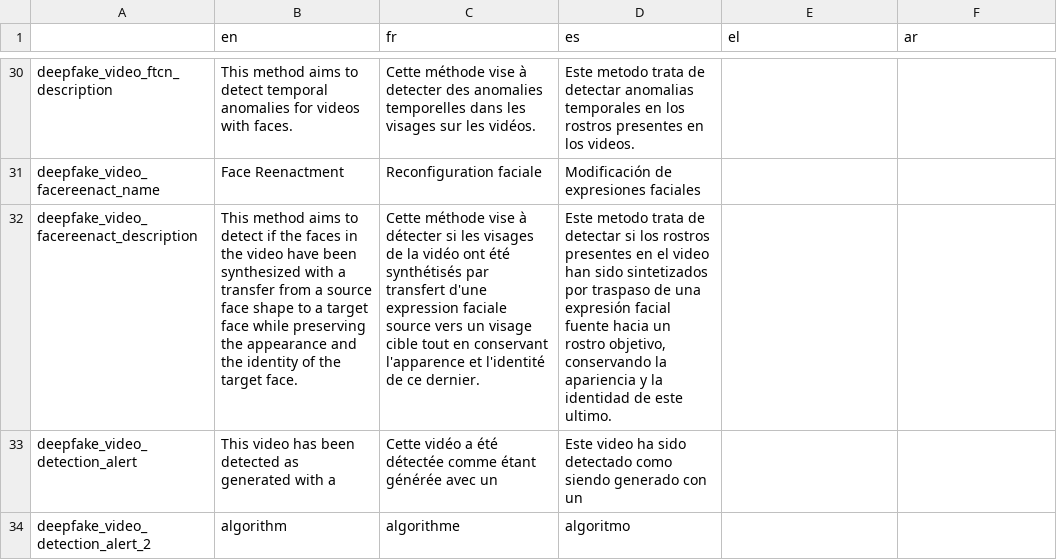
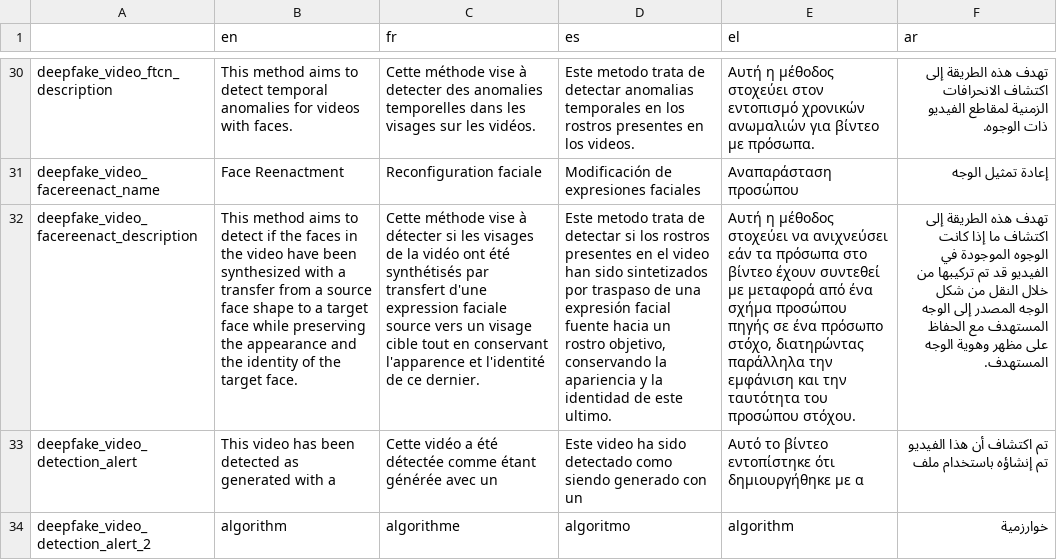
Before and after one commit to AFP-Medialab/InVID-Translations, a TSV file: components/NavItems/tools/Deepfake.tsv, drawn as a sheet; only a part is shown, gaps mark what is left out; the diff covers the shown part only; the diff names each change by its address in the sheet, - before the commit and + after, or states it on an @@ line.

```diff
--- a/components/NavItems/tools/Deepfake.tsv
+++ b/components/NavItems/tools/Deepfake.tsv
-E30 (el): (empty)
+E30 (el): Αυτή η μέθοδος στοχεύει στον εντοπισμό χρονικών ανωμαλιών για βίντεο με πρόσωπα.
-F30 (ar): (empty)
+F30 (ar): تهدف هذه الطريقة إلى اكتشاف الانحرافات الزمنية لمقاطع الفيديو ذات الوجوه.
-E31 (el): (empty)
+E31 (el): Αναπαράσταση προσώπου
-F31 (ar): (empty)
+F31 (ar): إعادة تمثيل الوجه
-E32 (el): (empty)
+E32 (el): Αυτή η μέθοδος στοχεύει να ανιχνεύσει εάν τα πρόσωπα στο βίντεο έχουν συντεθεί με μεταφορά από ένα σχήμα προσώπου πηγής σε ένα πρόσωπο στόχο, διατηρώντας παράλληλα την εμφάνιση και την ταυτότητα του προσώπου στόχου.
-F32 (ar): (empty)
+F32 (ar): تهدف هذه الطريقة إلى اكتشاف ما إذا كانت الوجوه الموجودة في الفيديو قد تم تركيبها من خلال النقل من شكل الوجه المصدر إلى الوجه المستهدف مع الحفاظ على مظهر وهوية الوجه المستهدف.
-E33 (el): (empty)
+E33 (el): Αυτό το βίντεο εντοπίστηκε ότι δημιουργήθηκε με α
-F33 (ar): (empty)
+F33 (ar): تم اكتشاف أن هذا الفيديو تم إنشاؤه باستخدام ملف
-E34 (el): (empty)
+E34 (el): algorithm
-F34 (ar): (empty)
+F34 (ar): خوارزمية
```
Also changed, not shown: 32 edited cells elsewhere in this file, components/NavItems/tools/SyntheticImageDetection.tsv.
